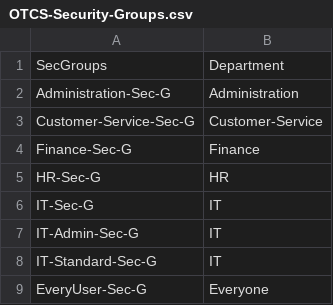
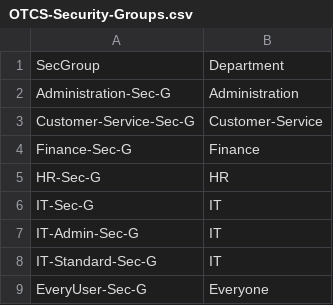
Before and after one commit to dayseanm04/Enterprise-Windows-AD-and-Server-Administration-Project, a CSV file: 04-Active-Directory/OTCS-Security-Groups.csv, drawn as a sheet.

Commit message:
Update OTCS-Security-Groups.csv

```diff
--- a/04-Active-Directory/OTCS-Security-Groups.csv
+++ b/04-Active-Directory/OTCS-Security-Groups.csv
@@ -1,2 +1,2 @@
-SecGroups, Department
+SecGroup, Department
 Administration-Sec-G,Administration
```
